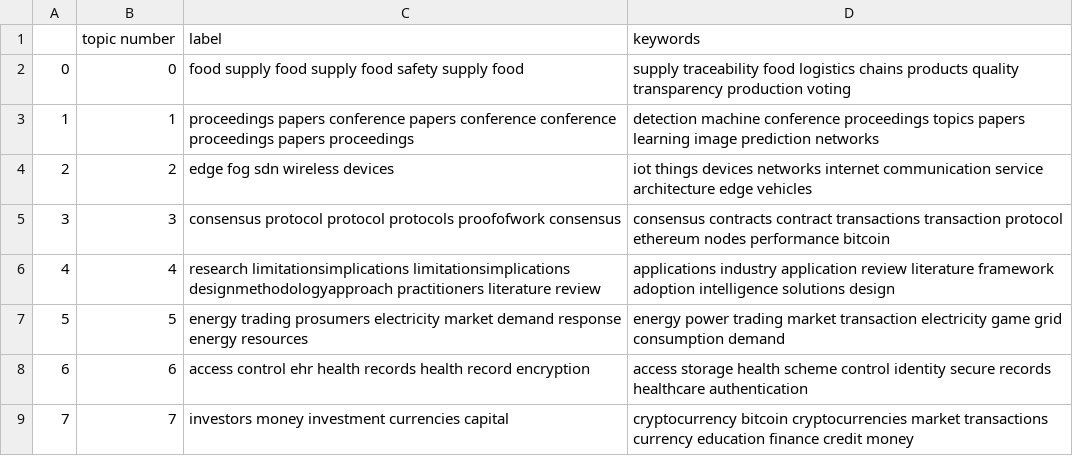
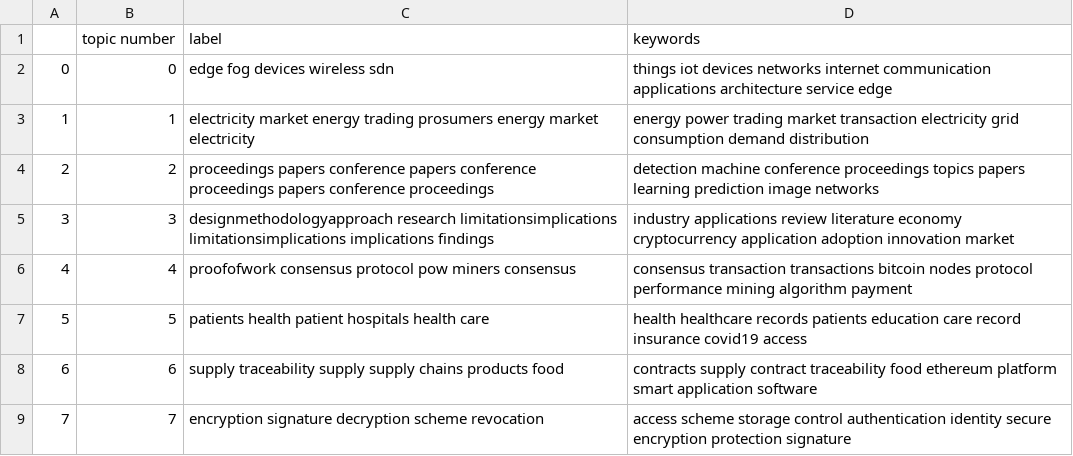
Before and after one commit to textmining-org/topic-forecasting, a CSV file: topic_modeling/results/papers_lda_topic_keywords.csv, drawn as a sheet.

```diff
--- a/topic_modeling/results/papers_lda_topic_keywords.csv
+++ b/topic_modeling/results/papers_lda_topic_keywords.csv
@@ -1,9 +1,9 @@
 ,topic number,label,keywords
-0,0,food supply food supply food safety supply food,supply traceability food logistics chains products quality transparency production voting
-1,1,proceedings papers conference papers conference conference proceedings papers proceedings,detection machine conference proceedings topics papers learning image prediction networks
-2,2,edge fog sdn wireless devices,iot things devices networks internet communication service architecture edge vehicles
-3,3,consensus protocol protocol protocols proofofwork consensus,consensus contracts contract transactions transaction protocol ethereum nodes performance bitcoin
-4,4,research limitationsimplications limitationsimplications designmethodologyapproach practitioners literature review,applications industry application review literature framework adoption intelligence solutions design
-5,5,energy trading prosumers electricity market demand response energy resources,energy power trading market transaction electricity game grid consumption demand
-6,6,access control ehr health records health record encryption,access storage health scheme control identity secure records healthcare authentication
-7,7,investors money investment currencies capital,cryptocurrency bitcoin cryptocurrencies market transactions currency education finance credit money
+0,0,edge fog devices wireless sdn,things iot devices networks internet communication applications architecture service edge
+1,1,electricity market energy trading prosumers energy market electricity,energy power trading market transaction electricity grid consumption demand distribution
+2,2,proceedings papers conference papers conference proceedings papers conference proceedings,detection machine conference proceedings topics papers learning prediction image networks
+3,3,designmethodologyapproach research limitationsimplications limitationsimplications implications findings,industry applications review literature economy cryptocurrency application adoption innovation market
+4,4,proofofwork consensus protocol pow miners consensus,consensus transaction transactions bitcoin nodes protocol performance mining algorithm payment
+5,5,patients health patient hospitals health care,health healthcare records patients education care record insurance covid19 access
+6,6,supply traceability supply supply chains products food,contracts supply contract traceability food ethereum platform smart application software
+7,7,encryption signature decryption scheme revocation,access scheme storage control authentication identity secure encryption protection signature
```
Also changed, not shown: topic_modeling/opt_num_topics/papers_lda_perplexity_coherence.csv, topic_modeling/results/papers_dmr_topic_keywords.csv, 15 other files.
